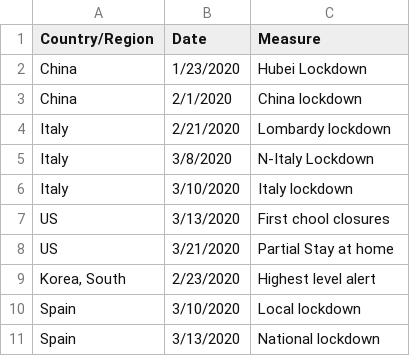
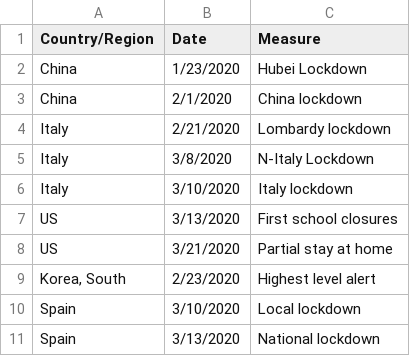
Before and after one commit to tlmohren/Covid19_analysis, a CSV file: measures_per_country.csv, drawn as a sheet; only a part is shown.

```diff
--- a/measures_per_country.csv
+++ b/measures_per_country.csv
@@ -6,4 +6,4 @@ Italy,3/8/2020,N-Italy Lockdown
 Italy,3/10/2020,Italy lockdown
-US,3/13/2020,First chool closures
-US,3/21/2020,"Partial Stay at home"
+US,3/13/2020,First school closures
+US,3/21/2020,"Partial stay at home"
 "Korea, South",2/23/2020,Highest level alert
```
Also changed, not shown: 19 other files.
